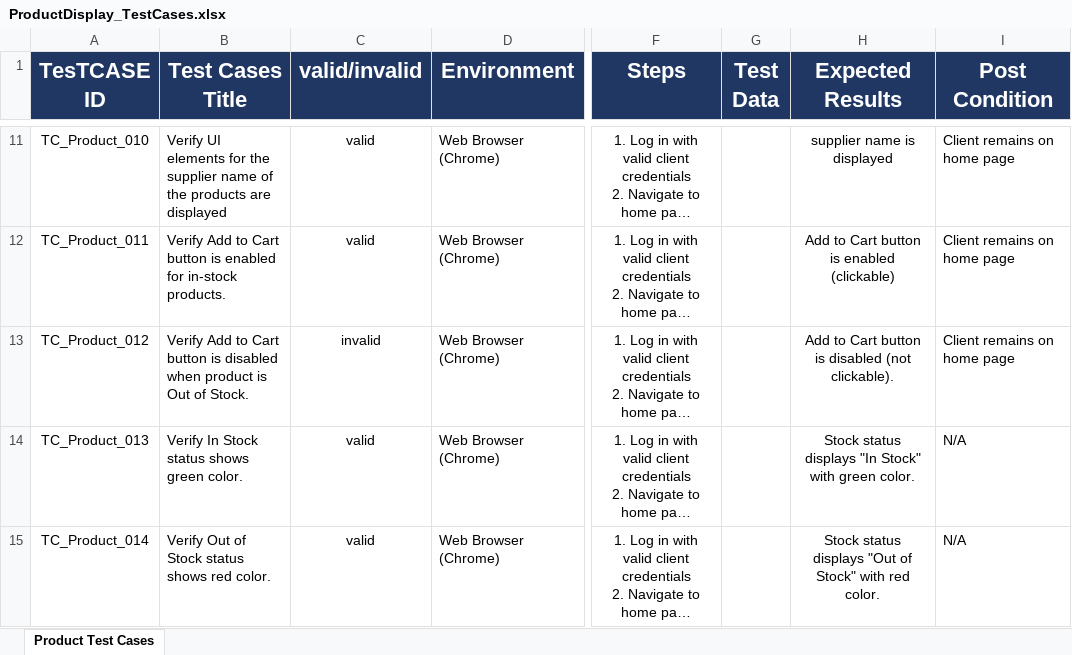
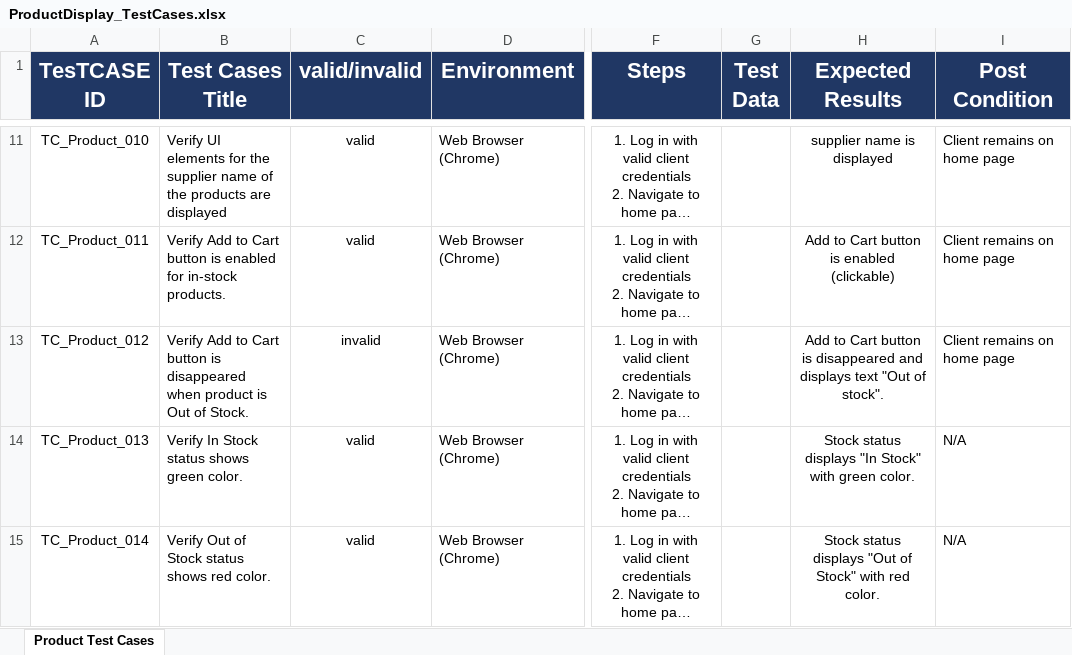
Before and after one commit to EL-Gohary1/Clothing-Web-Portal, an Excel workbook: TestCases_Docs/ProductDisplay_TestCases.xlsx, sheet Product Test Cases, drawn as a sheet; only a part is shown, gaps mark what is left out; long unchanged cells end in …; values as stored, in another font and other column widths than the file's, no borders; charts and pictures not drawn; the diff covers the shown part only; the diff names each change by its address in the sheet, - before the commit and + after, or states it on an @@ line.

Commit message:
test/Updated Product display Test Cases

```diff
--- a/TestCases_Docs/ProductDisplay_TestCases.xlsx (sheet Product Test Cases)
+++ b/TestCases_Docs/ProductDisplay_TestCases.xlsx (sheet Product Test Cases)
-B13 (Test Cases Title): …button is disabled when product…
+B13 (Test Cases Title): …button is disappeared when product…
-H13 (Expected Results): …button is disabled (not clickable).
+H13 (Expected Results): …button is disappeared and displays text "Out of stock".
```
Also changed, not shown: 2 edited cells elsewhere in this sheet.
